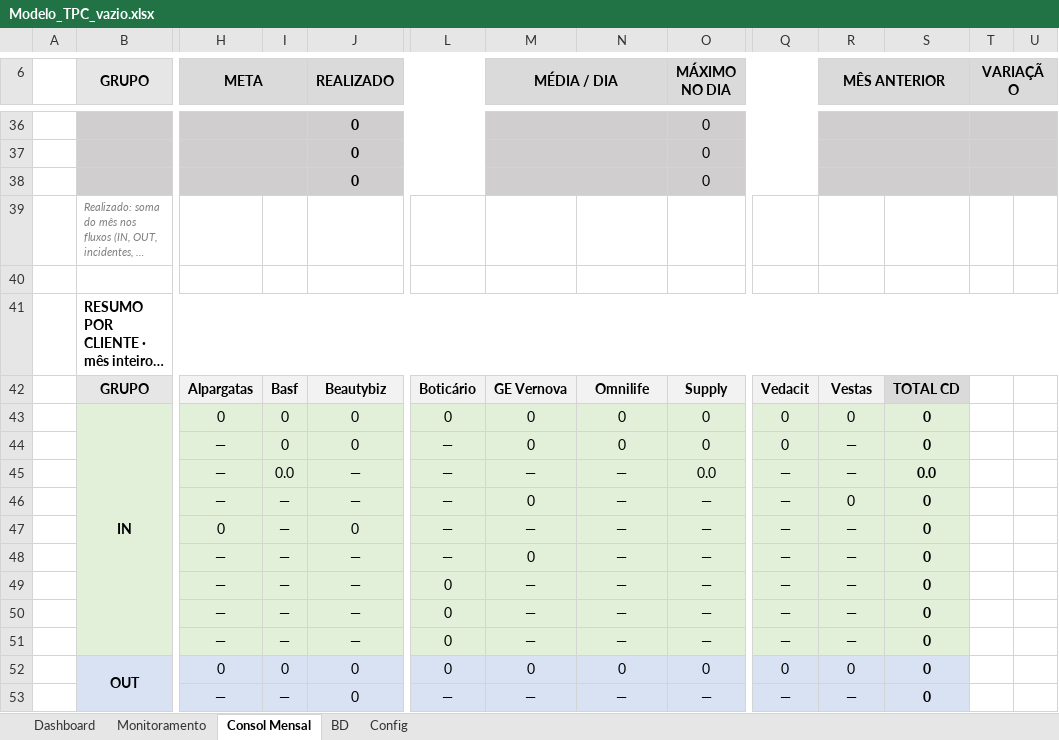
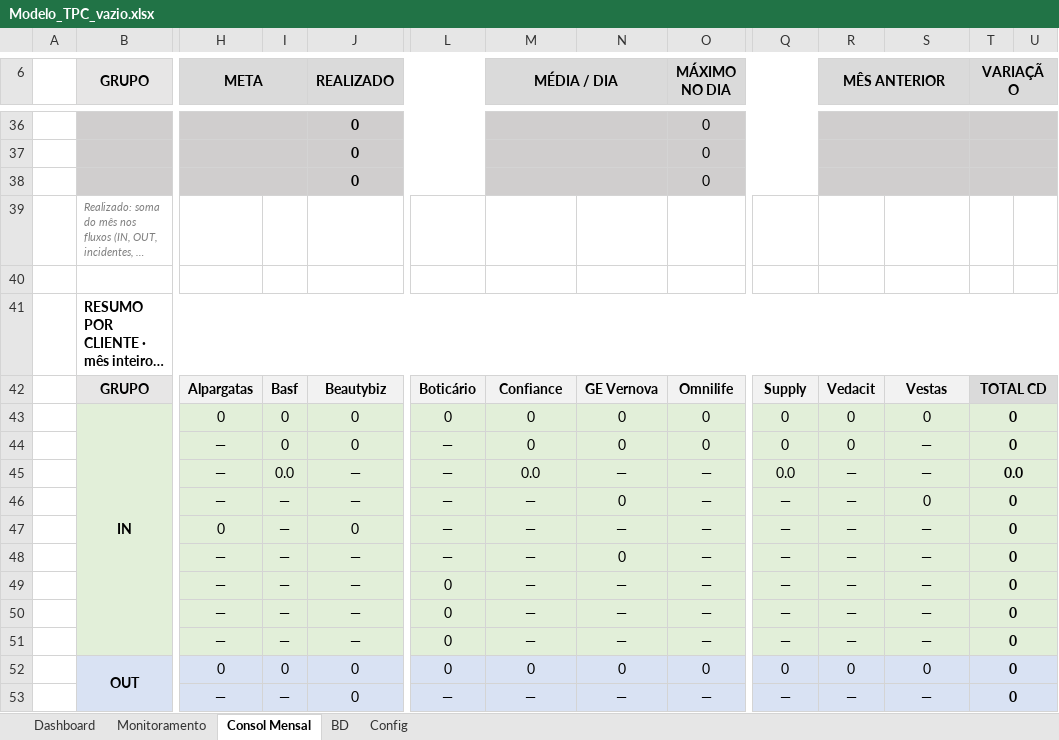
Before and after one commit to RDL-Tech-Solutions/excel, an Excel workbook: Modelo_TPC_vazio.xlsx, sheet Consol Mensal, drawn as a sheet; only a part is shown, gaps mark what is left out; long unchanged cells end in …; values as stored, in another font and other column widths than the file's, no borders; charts and pictures and conditional formats not drawn; removed rows and columns are numbered as before the commit, all else as after; rows hold the shown columns only; the diff covers the shown part only; the diff names each change by its address in the sheet, - before the commit and + after, or states it on an @@ line.

```diff
--- a/Modelo_TPC_vazio.xlsx (sheet Consol Mensal)
+++ b/Modelo_TPC_vazio.xlsx (sheet Consol Mensal)
-row 42:  | GRUPO | Alpargatas | Basf | Beautybiz | Boticário | GE Vernova | Omnilife | Supply | Vedacit | Vestas | TOTAL CD
+row 42:  | GRUPO | Alpargatas | Basf | Beautybiz | Boticário | Confiance | GE Vernova | Omnilife | Supply | Vedacit | Vestas | TOTAL CD
-S43:S53 bold: on
+S43:S53 bold: off
-T43:T44 (VARIAÇÃO): (empty)
+T43:T44 (VARIAÇÃO): 0
-T43:U51 fill: none
+T43:U51 fill: #E2EFD9
+T43:U43 merged
-R44 (MÊS ANTERIOR): —
+R44 (MÊS ANTERIOR): 0
-S44: 0
+S44: —
+T44:U44 merged
-M45 (MÉDIA / DIA): —
+M45 (MÉDIA / DIA): 0.0
-O45 (MÁXIMO NO DIA): 0.0
+O45 (MÁXIMO NO DIA): —
-Q45: —
+Q45: 0.0
-S45: 0.0
+S45: —
-T45 (VARIAÇÃO): (empty)
+T45 (VARIAÇÃO): 0.0
+T45:U45 merged
-M46 (MÉDIA / DIA): 0
+M46 (MÉDIA / DIA): —
-N46: —
+N46: 0
-R46 (MÊS ANTERIOR): 0
+R46 (MÊS ANTERIOR): —
-T46:T53 (VARIAÇÃO): (empty)
+T46:T53 (VARIAÇÃO): 0
+T46:U46 merged
-S47:S51: 0
+S47:S51: —
+T47:U47 merged
-M48 (MÉDIA / DIA): 0
+M48 (MÉDIA / DIA): —
-N48: —
+N48: 0
+T48:U48 merged
+T49:U49 merged
+T50:U50 merged
+T51:U51 merged
-T52:U53 fill: none
+T52:U53 fill: #D9E2F3
+T52:U52 merged
-S53: 0
+S53: —
+T53:U53 merged
```
Also changed, not shown: 5 added rows, 5 removed rows, 31 edited cells, cell formats and merged cells elsewhere in this sheet, sheet Config, sheet Monitoramento, sheet BD, sheet Dashboard, formulas that keep their value, charts or pictures, Modelo_JSL_vazio.xlsx, 1 other file.
